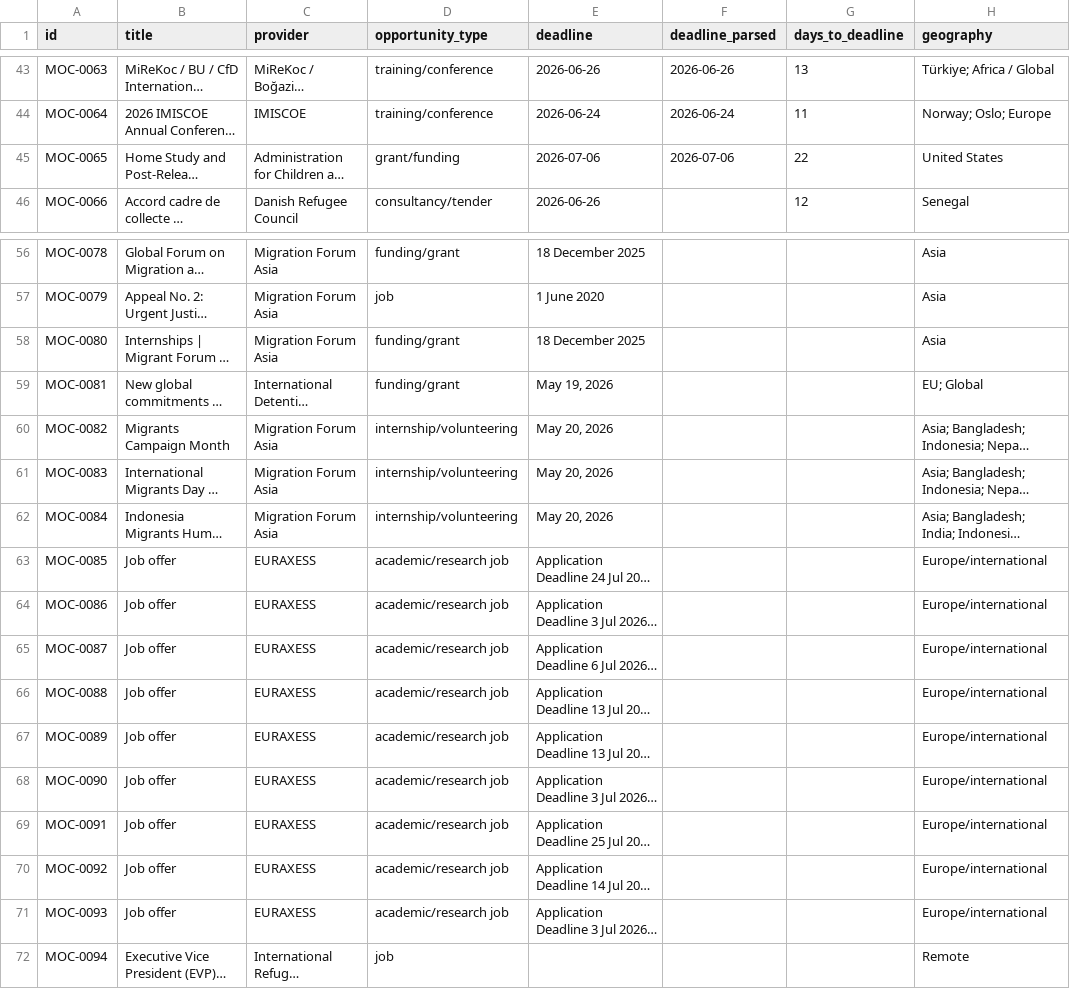
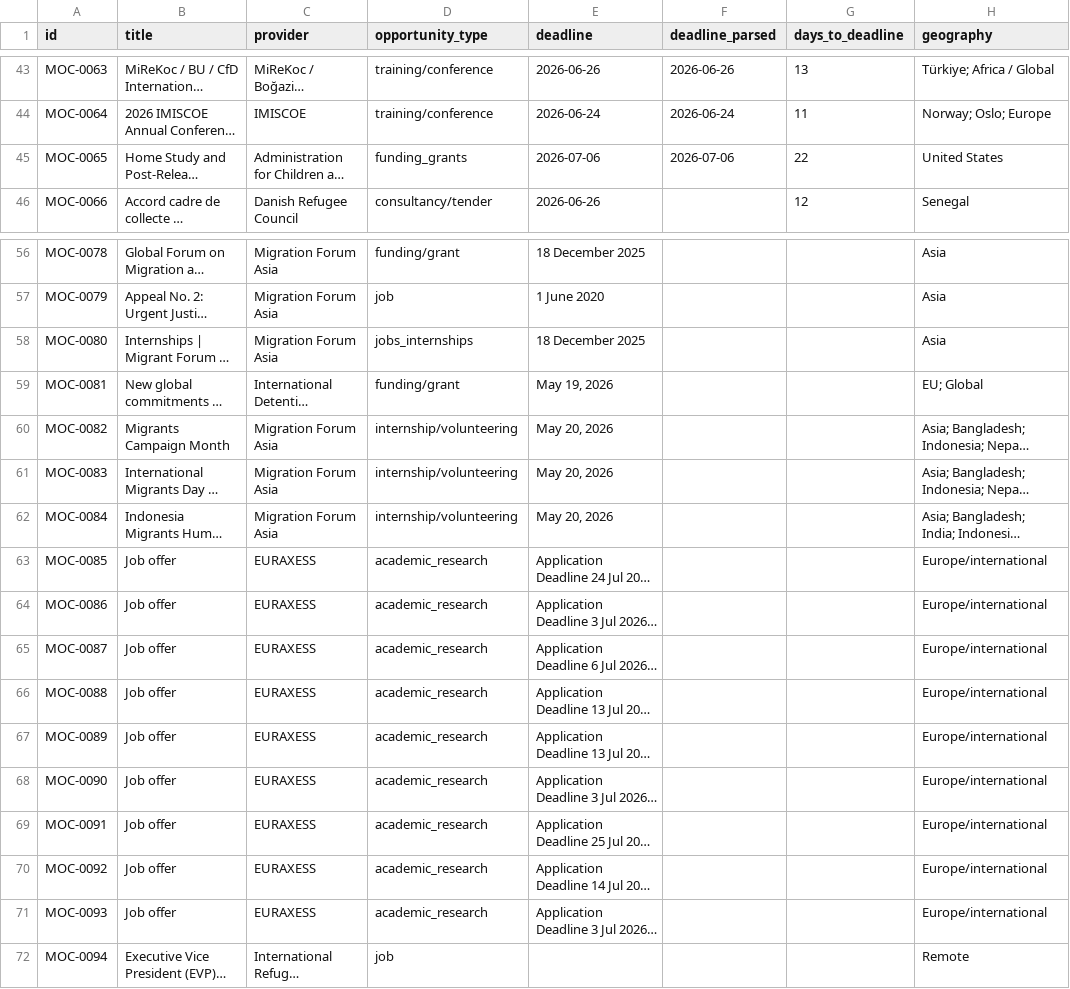
Before and after one commit to IdeasDV/migration-opportunity-calendar, a CSV file: opportunities.csv, drawn as a sheet; only a part is shown, gaps mark what is left out; long unchanged cells end in …; the diff names each change by its address in the sheet, - before the commit and + after, or states it on an @@ line.

Commit message:
Normalize taxonomy labels in opportunities data

```diff
--- a/opportunities.csv
+++ b/opportunities.csv
-D45 (opportunity_type): grant/funding
+D45 (opportunity_type): funding_grants
-D58 (opportunity_type): funding/grant
+D58 (opportunity_type): jobs_internships
-D63:D71 (opportunity_type): academic/research job
+D63:D71 (opportunity_type): academic_research
```
Also changed, not shown: 1 other file.
